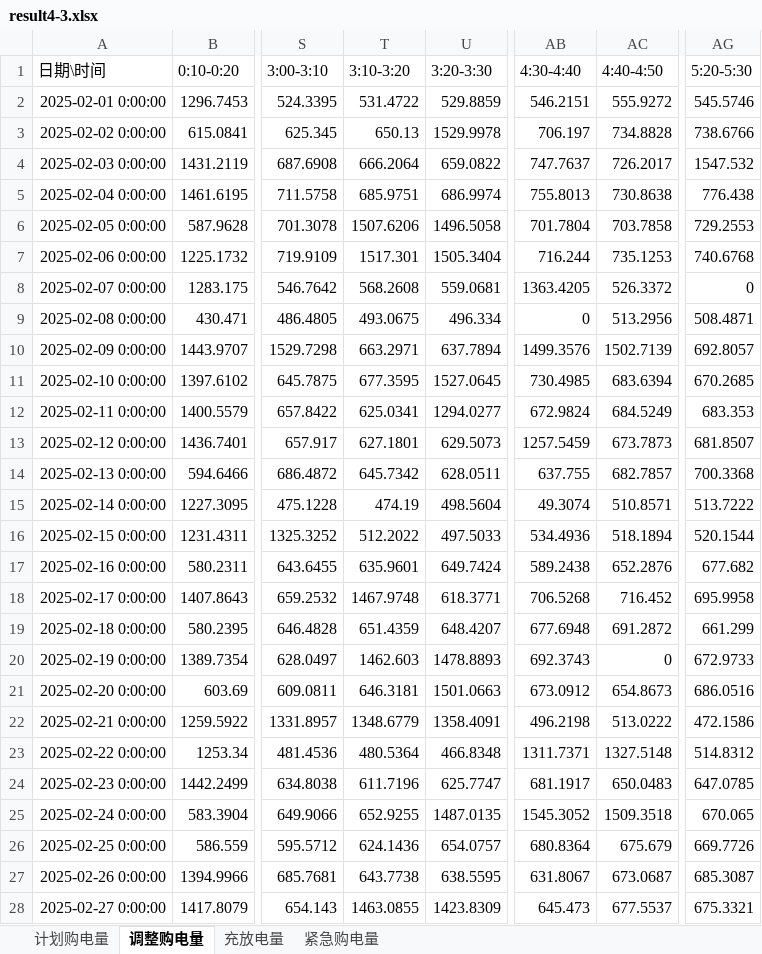
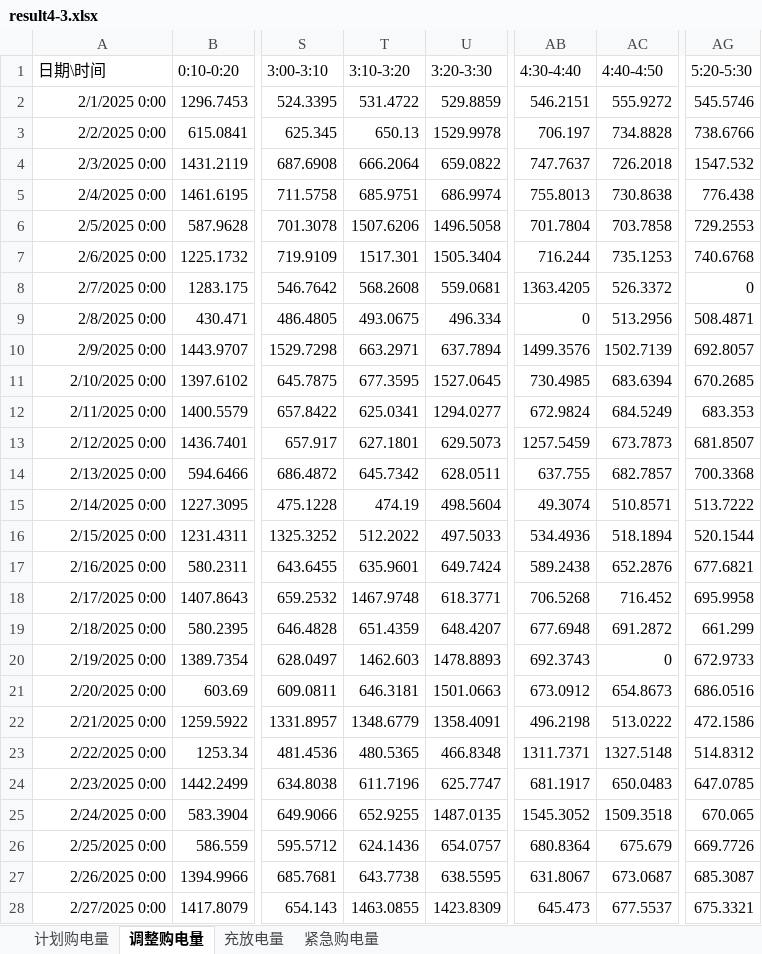
Before and after one commit to Jason-TongR/CUMCM2026, an Excel workbook: C题/Q4/result4-3.xlsx, sheet 调整购电量, drawn as a sheet; only a part is shown, gaps mark what is left out; values as stored, in another font and other column widths than the file's, no borders; the diff covers the shown part only; the diff names each change by its address in the sheet, - before the commit and + after, or states it on an @@ line.

```diff
--- a/C题/Q4/result4-3.xlsx (sheet 调整购电量)
+++ b/C题/Q4/result4-3.xlsx (sheet 调整购电量)
-A2 (日期\时间): 2025-02-01 0:00:00
+A2 (日期\时间): 2/1/2025 0:00
-A3 (日期\时间): 2025-02-02 0:00:00
+A3 (日期\时间): 2/2/2025 0:00
-A4 (日期\时间): 2025-02-03 0:00:00
+A4 (日期\时间): 2/3/2025 0:00
-AC4 (4:40-4:50): 726.2017
+AC4 (4:40-4:50): 726.2018
-A5 (日期\时间): 2025-02-04 0:00:00
+A5 (日期\时间): 2/4/2025 0:00
-A6 (日期\时间): 2025-02-05 0:00:00
+A6 (日期\时间): 2/5/2025 0:00
-A7 (日期\时间): 2025-02-06 0:00:00
+A7 (日期\时间): 2/6/2025 0:00
-A8 (日期\时间): 2025-02-07 0:00:00
+A8 (日期\时间): 2/7/2025 0:00
-A9 (日期\时间): 2025-02-08 0:00:00
+A9 (日期\时间): 2/8/2025 0:00
-A10 (日期\时间): 2025-02-09 0:00:00
+A10 (日期\时间): 2/9/2025 0:00
-A11 (日期\时间): 2025-02-10 0:00:00
+A11 (日期\时间): 2/10/2025 0:00
-A12 (日期\时间): 2025-02-11 0:00:00
+A12 (日期\时间): 2/11/2025 0:00
-A13 (日期\时间): 2025-02-12 0:00:00
+A13 (日期\时间): 2/12/2025 0:00
-A14 (日期\时间): 2025-02-13 0:00:00
+A14 (日期\时间): 2/13/2025 0:00
-A15 (日期\时间): 2025-02-14 0:00:00
+A15 (日期\时间): 2/14/2025 0:00
-A16 (日期\时间): 2025-02-15 0:00:00
+A16 (日期\时间): 2/15/2025 0:00
-A17 (日期\时间): 2025-02-16 0:00:00
+A17 (日期\时间): 2/16/2025 0:00
-AG17 (5:20-5:30): 677.682
+AG17 (5:20-5:30): 677.6821
-A18 (日期\时间): 2025-02-17 0:00:00
+A18 (日期\时间): 2/17/2025 0:00
-A19 (日期\时间): 2025-02-18 0:00:00
+A19 (日期\时间): 2/18/2025 0:00
-A20 (日期\时间): 2025-02-19 0:00:00
+A20 (日期\时间): 2/19/2025 0:00
-A21 (日期\时间): 2025-02-20 0:00:00
+A21 (日期\时间): 2/20/2025 0:00
-A22 (日期\时间): 2025-02-21 0:00:00
+A22 (日期\时间): 2/21/2025 0:00
-A23 (日期\时间): 2025-02-22 0:00:00
+A23 (日期\时间): 2/22/2025 0:00
-T23 (3:10-3:20): 480.5364
+T23 (3:10-3:20): 480.5365
-A24 (日期\时间): 2025-02-23 0:00:00
+A24 (日期\时间): 2/23/2025 0:00
-A25 (日期\时间): 2025-02-24 0:00:00
+A25 (日期\时间): 2/24/2025 0:00
-A26 (日期\时间): 2025-02-25 0:00:00
+A26 (日期\时间): 2/25/2025 0:00
-A27 (日期\时间): 2025-02-26 0:00:00
+A27 (日期\时间): 2/26/2025 0:00
-A28 (日期\时间): 2025-02-27 0:00:00
+A28 (日期\时间): 2/27/2025 0:00
```
Also changed, not shown: 331 edited cells elsewhere in this sheet, sheet 充放电量, sheet 计划购电量, sheet 紧急购电量, C题/Q4/result4-2.xlsx, 1 other file.
